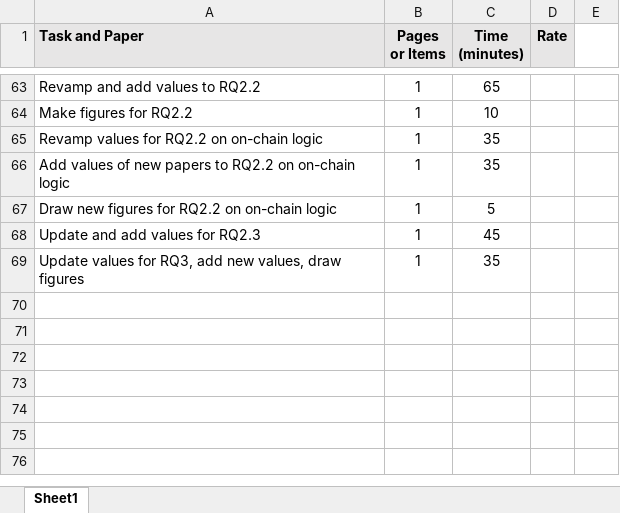
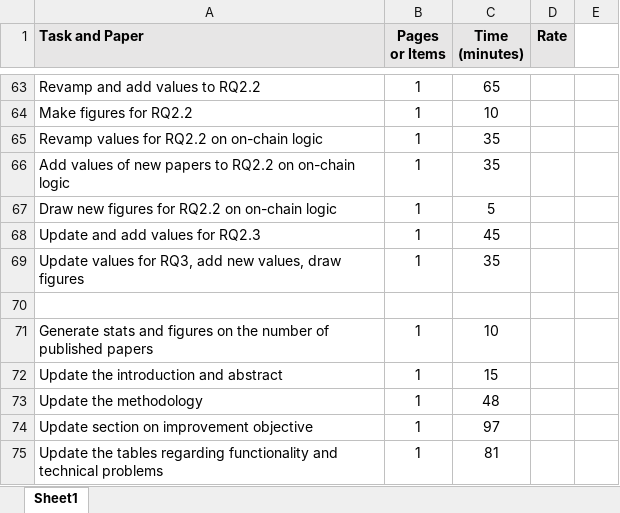
Before and after one commit to nguyentran0212/BC_IoT_SLR, an Excel workbook: DataExtraction/Performance.xlsx, sheet Sheet1, drawn as a sheet; only a part is shown, gaps mark what is left out; values as stored, in another font and other column widths than the file's, no borders; conditional formats not drawn; the diff names each change by its address in the sheet, - before the commit and + after, or states it on an @@ line.

```diff
--- a/DataExtraction/Performance.xlsx (sheet Sheet1)
+++ b/DataExtraction/Performance.xlsx (sheet Sheet1)
+row 70: (empty)
+row 71: Generate stats and figures on the number of published papers | 1 | 10
+row 72: Update the introduction and abstract | 1 | 15
+row 73: Update the methodology | 1 | 48
+row 74: Update section on improvement objective | 1 | 97
+row 75: Update the tables regarding functionality and technical problems | 1 | 81
```
Also changed, not shown: DataExtraction/Extracted Data/Round 2/RQ1_Round2_0.0.1.xlsx, DataExtraction/Extracted Data/Round 2/extraction_Q2_Q3_2.0.0.xlsx, 15 other files.
